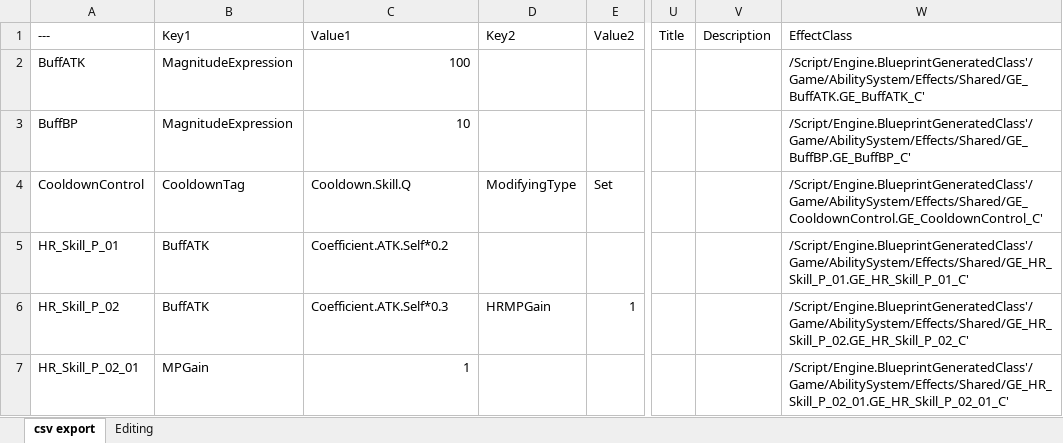
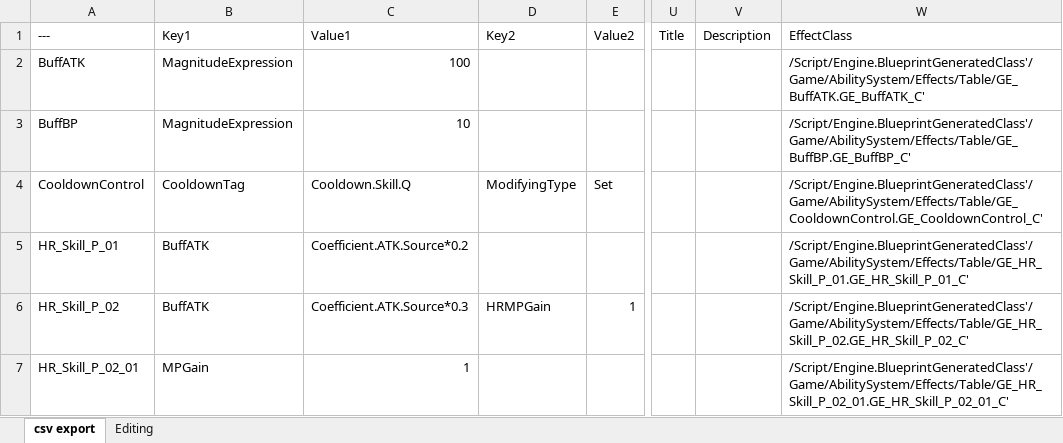
Before and after one commit to Woogl/ProjectRS, an Excel workbook: Content/Table/DT_Effect.xlsx, sheet csv export, drawn as a sheet; only a part is shown, gaps mark what is left out; values as stored, in another font and other column widths than the file's, no borders; the diff names each change by its address in the sheet, - before the commit and + after, or states it on an @@ line.

```diff
--- a/Content/Table/DT_Effect.xlsx (sheet csv export)
+++ b/Content/Table/DT_Effect.xlsx (sheet csv export)
-W2 (EffectClass): /Script/Engine.BlueprintGeneratedClass'/Game/AbilitySystem/Effects/Shared/GE_BuffATK.GE_BuffATK_C'
+W2 (EffectClass): /Script/Engine.BlueprintGeneratedClass'/Game/AbilitySystem/Effects/Table/GE_BuffATK.GE_BuffATK_C'
-W3 (EffectClass): /Script/Engine.BlueprintGeneratedClass'/Game/AbilitySystem/Effects/Shared/GE_BuffBP.GE_BuffBP_C'
+W3 (EffectClass): /Script/Engine.BlueprintGeneratedClass'/Game/AbilitySystem/Effects/Table/GE_BuffBP.GE_BuffBP_C'
-W4 (EffectClass): /Script/Engine.BlueprintGeneratedClass'/Game/AbilitySystem/Effects/Shared/GE_CooldownControl.GE_CooldownControl_C'
+W4 (EffectClass): /Script/Engine.BlueprintGeneratedClass'/Game/AbilitySystem/Effects/Table/GE_CooldownControl.GE_CooldownControl_C'
-C5 (Value1): Coefficient.ATK.Self*0.2
+C5 (Value1): Coefficient.ATK.Source*0.2
-W5 (EffectClass): /Script/Engine.BlueprintGeneratedClass'/Game/AbilitySystem/Effects/Shared/GE_HR_Skill_P_01.GE_HR_Skill_P_01_C'
+W5 (EffectClass): /Script/Engine.BlueprintGeneratedClass'/Game/AbilitySystem/Effects/Table/GE_HR_Skill_P_01.GE_HR_Skill_P_01_C'
-C6 (Value1): Coefficient.ATK.Self*0.3
+C6 (Value1): Coefficient.ATK.Source*0.3
-W6 (EffectClass): /Script/Engine.BlueprintGeneratedClass'/Game/AbilitySystem/Effects/Shared/GE_HR_Skill_P_02.GE_HR_Skill_P_02_C'
+W6 (EffectClass): /Script/Engine.BlueprintGeneratedClass'/Game/AbilitySystem/Effects/Table/GE_HR_Skill_P_02.GE_HR_Skill_P_02_C'
-W7 (EffectClass): /Script/Engine.BlueprintGeneratedClass'/Game/AbilitySystem/Effects/Shared/GE_HR_Skill_P_02_01.GE_HR_Skill_P_02_01_C'
+W7 (EffectClass): /Script/Engine.BlueprintGeneratedClass'/Game/AbilitySystem/Effects/Table/GE_HR_Skill_P_02_01.GE_HR_Skill_P_02_01_C'
```
Also changed, not shown: sheet Editing, 4 other files.
